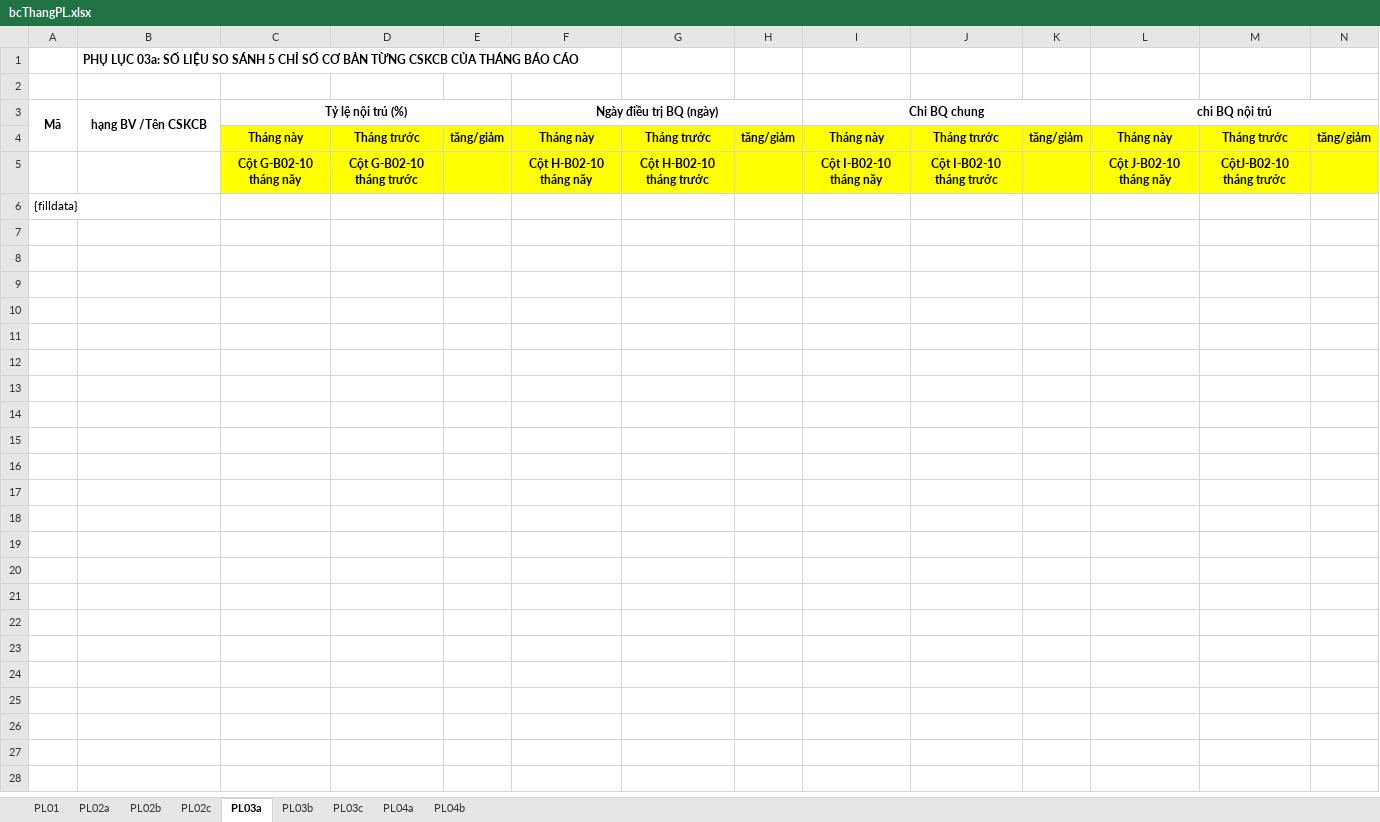
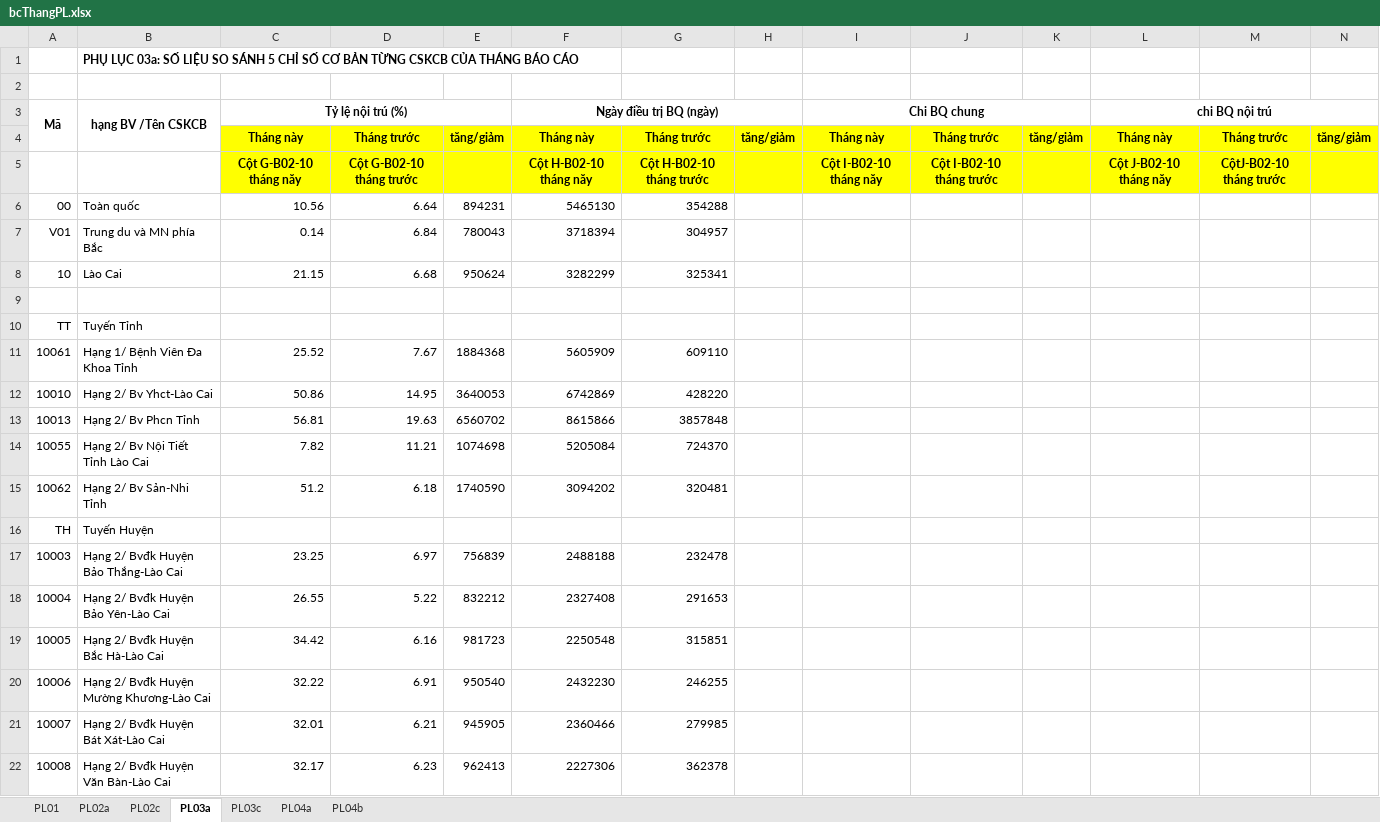
Before and after one commit to hotoancntt15a/ToolBaoCao, an Excel workbook: ToolBaoCao/App_Data/bcThangPL.xlsx, sheet PL03a, drawn as a sheet; only a part is shown; values as stored, in another font and other column widths than the file's, no borders; addresses are those after the commit; rows hold the shown columns only; the diff covers the shown part only; the diff names each change by its address in the sheet, - before the commit and + after, or states it on an @@ line.

```diff
--- a/ToolBaoCao/App_Data/bcThangPL.xlsx (sheet PL03a)
+++ b/ToolBaoCao/App_Data/bcThangPL.xlsx (sheet PL03a)
-sheet tab: PL02b
-sheet tab: PL03b
+row 6: 00 | Toàn quốc | 10.56 | 6.64 | 894231 | 5465130 | 354288
+row 7: V01 | Trung du và MN phía Bắc | 0.14 | 6.84 | 780043 | 3718394 | 304957
+row 8: 10 | Lào Cai | 21.15 | 6.68 | 950624 | 3282299 | 325341
-A9 (Mã): {filldata}
+A9 (Mã): (empty)
+row 10: TT | Tuyến Tỉnh
+row 11: 10061 | Hạng 1/ Bệnh Viên Đa Khoa Tỉnh | 25.52 | 7.67 | 1884368 | 5605909 | 609110
+row 12: 10010 | Hạng 2/ Bv Yhct-Lào Cai | 50.86 | 14.95 | 3640053 | 6742869 | 428220
+row 13: 10013 | Hạng 2/ Bv Phcn Tỉnh | 56.81 | 19.63 | 6560702 | 8615866 | 3857848
+row 14: 10055 | Hạng 2/ Bv Nội Tiết Tỉnh Lào Cai | 7.82 | 11.21 | 1074698 | 5205084 | 724370
+row 15: 10062 | Hạng 2/ Bv Sản-Nhi Tỉnh | 51.2 | 6.18 | 1740590 | 3094202 | 320481
+row 16: TH | Tuyến Huyện
+row 17: 10003 | Hạng 2/ Bvđk Huyện Bảo Thắng-Lào Cai | 23.25 | 6.97 | 756839 | 2488188 | 232478
+row 18: 10004 | Hạng 2/ Bvđk Huyện Bảo Yên-Lào Cai | 26.55 | 5.22 | 832212 | 2327408 | 291653
+row 19: 10005 | Hạng 2/ Bvđk Huyện Bắc Hà-Lào Cai | 34.42 | 6.16 | 981723 | 2250548 | 315851
+row 20: 10006 | Hạng 2/ Bvđk Huyện Mường Khương-Lào Cai | 32.22 | 6.91 | 950540 | 2432230 | 246255
+row 21: 10007 | Hạng 2/ Bvđk Huyện Bát Xát-Lào Cai | 32.01 | 6.21 | 945905 | 2360466 | 279985
+row 22: 10008 | Hạng 2/ Bvđk Huyện Văn Bàn-Lào Cai | 32.17 | 6.23 | 962413 | 2227306 | 362378
```
Also changed, not shown: 156 added rows elsewhere in this sheet, sheet PL04b, sheet PL01, sheet PL02a, sheet PL04a, 5 other files.
